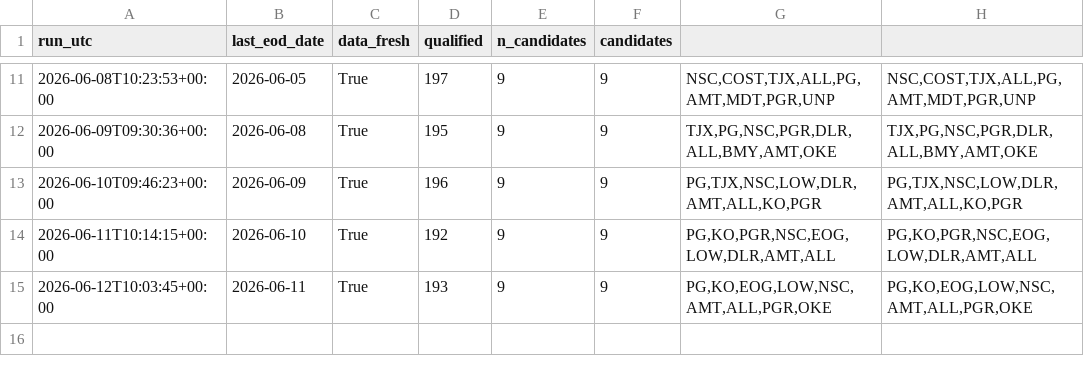
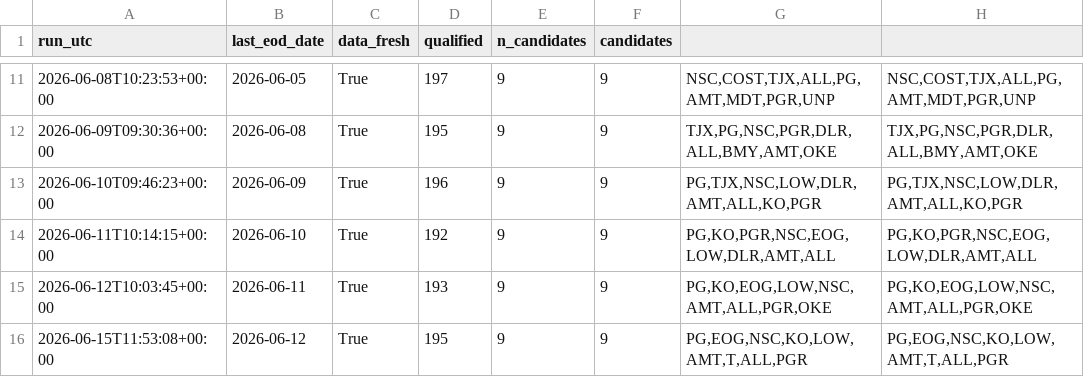
Before and after one commit to LukeGSW/Calendar-Screener, a CSV file: data/history.csv, drawn as a sheet; only a part is shown, gaps mark what is left out; the diff names each change by its address in the sheet, - before the commit and + after, or states it on an @@ line.

```diff
--- a/data/history.csv
+++ b/data/history.csv
+row 16: 2026-06-15T11:53:08+00:00 | 2026-06-12 | True | 195 | 9 | 9 | PG,EOG,NSC,KO,LOW,AMT,T,ALL,PGR | PG,EOG,NSC,KO,LOW,AMT,T,ALL,PGR
```
Also changed, not shown: data/screener_results.csv, 1 other file.
